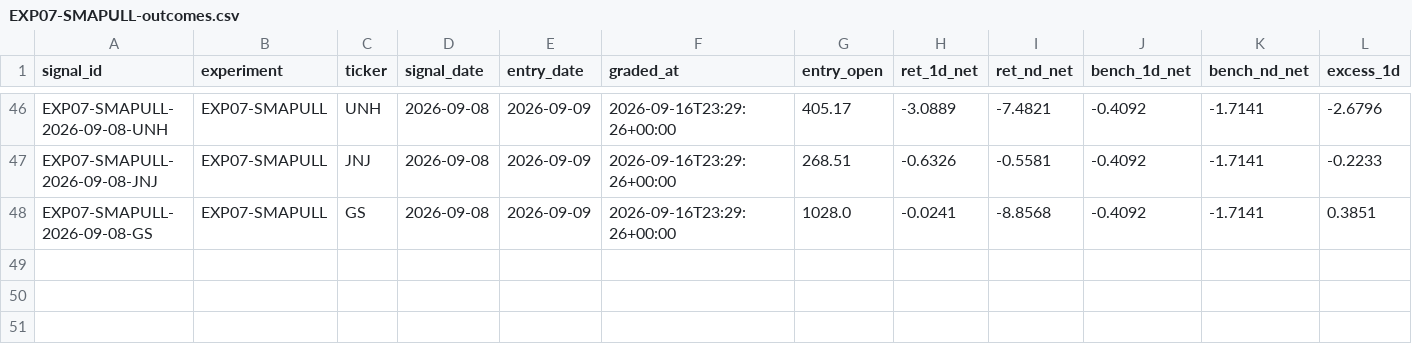
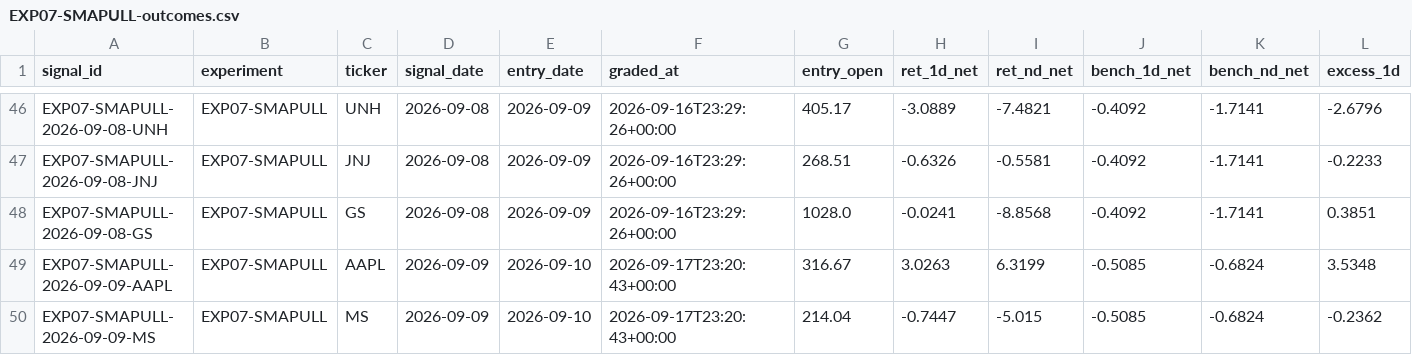
Before and after one commit to joshldavis/ThePickLog, a CSV file: experiments/EXP07-SMAPULL-outcomes.csv, drawn as a sheet; only a part is shown, gaps mark what is left out; rows hold the shown columns only; the diff names each change by its address in the sheet, - before the commit and + after, or states it on an @@ line.

```diff
--- a/experiments/EXP07-SMAPULL-outcomes.csv
+++ b/experiments/EXP07-SMAPULL-outcomes.csv
+row 49: EXP07-SMAPULL-2026-09-09-AAPL | EXP07-SMAPULL | AAPL | 2026-09-09 | 2026-09-10 | 2026-09-17T23:20:43+00:00 | 316.67 | 3.0263 | 6.3199 | -0.5085 | -0.6824 | 3.5348
+row 50: EXP07-SMAPULL-2026-09-09-MS | EXP07-SMAPULL | MS | 2026-09-09 | 2026-09-10 | 2026-09-17T23:20:43+00:00 | 214.04 | -0.7447 | -5.015 | -0.5085 | -0.6824 | -0.2362
```
Also changed, not shown: control_outcomes.csv, experiments/EXP09-NR7-outcomes.csv, 10 other files.
